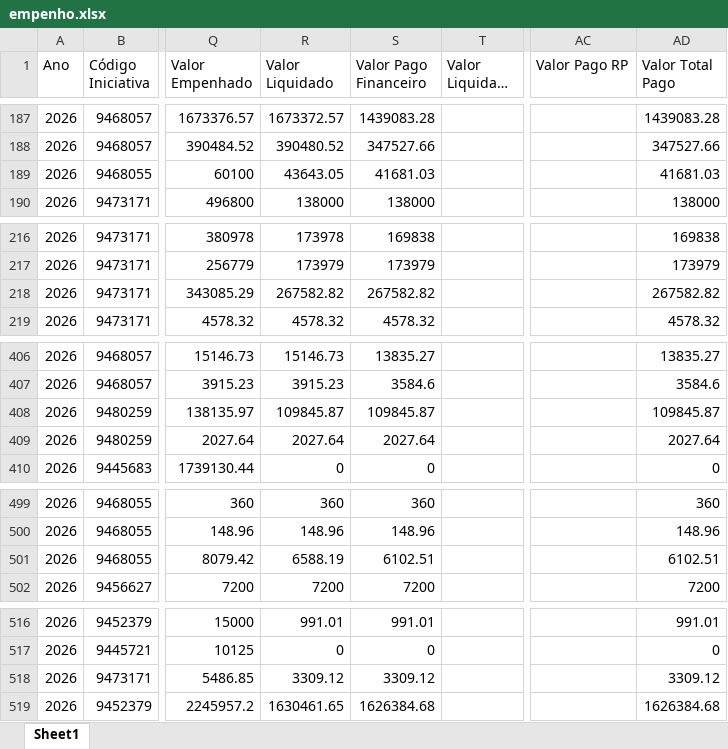
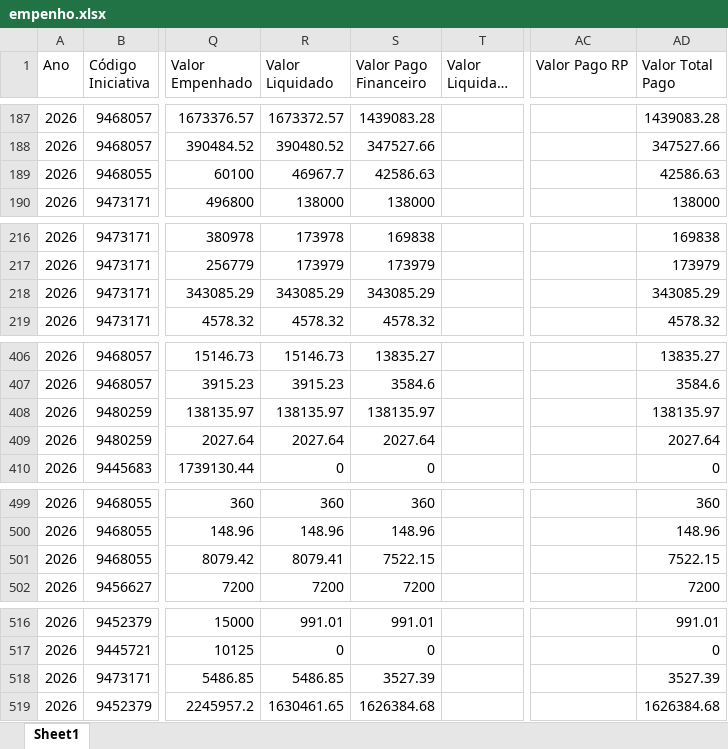
Before and after one commit to transparencia-mg/portal_acordo_reparacao_rio_doce, an Excel workbook: upload/empenho.xlsx, sheet Sheet1, drawn as a sheet; only a part is shown, gaps mark what is left out; long unchanged cells end in …; values as stored, in another font and other column widths than the file's, no borders; the diff covers the shown part only; the diff names each change by its address in the sheet, - before the commit and + after, or states it on an @@ line.

```diff
--- a/upload/empenho.xlsx (sheet Sheet1)
+++ b/upload/empenho.xlsx (sheet Sheet1)
-R189 (Valor Liquidado): 43643.05
+R189 (Valor Liquidado): 46967.7
-S189 (Valor Pago Financeiro): 41681.03
+S189 (Valor Pago Financeiro): 42586.63
-AD189 (Valor Total Pago): 41681.03
+AD189 (Valor Total Pago): 42586.63
-R218 (Valor Liquidado): 267582.82
+R218 (Valor Liquidado): 343085.29
-S218 (Valor Pago Financeiro): 267582.82
+S218 (Valor Pago Financeiro): 343085.29
-AD218 (Valor Total Pago): 267582.82
+AD218 (Valor Total Pago): 343085.29
-R408 (Valor Liquidado): 109845.87
+R408 (Valor Liquidado): 138135.97
-S408 (Valor Pago Financeiro): 109845.87
+S408 (Valor Pago Financeiro): 138135.97
-AD408 (Valor Total Pago): 109845.87
+AD408 (Valor Total Pago): 138135.97
-R501 (Valor Liquidado): 6588.19
+R501 (Valor Liquidado): 8079.41
-S501 (Valor Pago Financeiro): 6102.51
+S501 (Valor Pago Financeiro): 7522.15
-AD501 (Valor Total Pago): 6102.51
+AD501 (Valor Total Pago): 7522.15
-R518 (Valor Liquidado): 3309.12
+R518 (Valor Liquidado): 5486.85
-S518 (Valor Pago Financeiro): 3309.12
+S518 (Valor Pago Financeiro): 3527.39
-AD518 (Valor Total Pago): 3309.12
+AD518 (Valor Total Pago): 3527.39
```
Also changed, not shown: 12 added rows and 39 edited cells elsewhere in this sheet, upload/contabancaria.xlsx, upload/orgao.xlsx, 1 other file.
